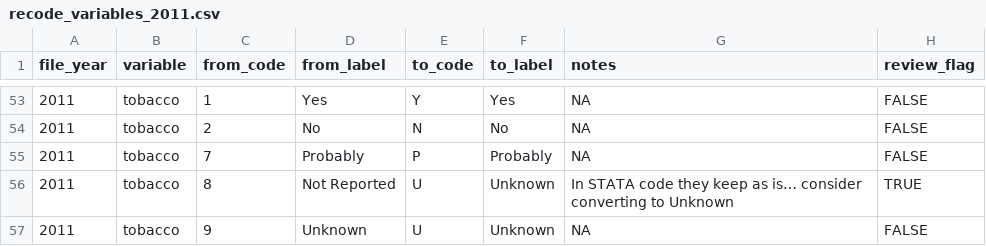
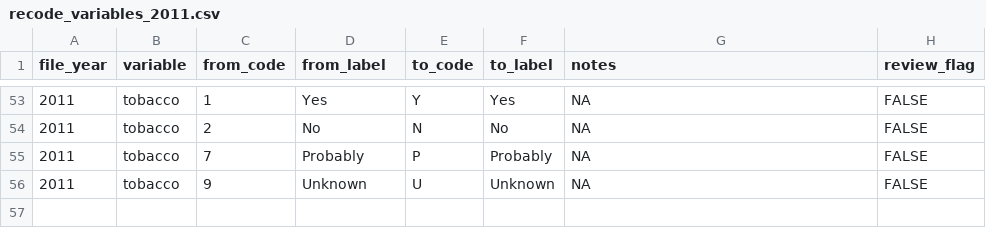
Before and after one commit to WA-LHJ-Analytic-Resources/WA-DOH-CHS-Death-Files-ETL, a CSV file: Resources/Crosswalks/2011/recode_variables_2011.csv, drawn as a sheet; only a part is shown, gaps mark what is left out; the diff names each change by its address in the sheet, - before the commit and + after, or states it on an @@ line.

```diff
--- a/Resources/Crosswalks/2011/recode_variables_2011.csv
+++ b/Resources/Crosswalks/2011/recode_variables_2011.csv
-row 56: 2011 | tobacco | 8 | Not Reported | U | Unknown | In STATA code they keep as is… consider converting to Unknown | TRUE
```
